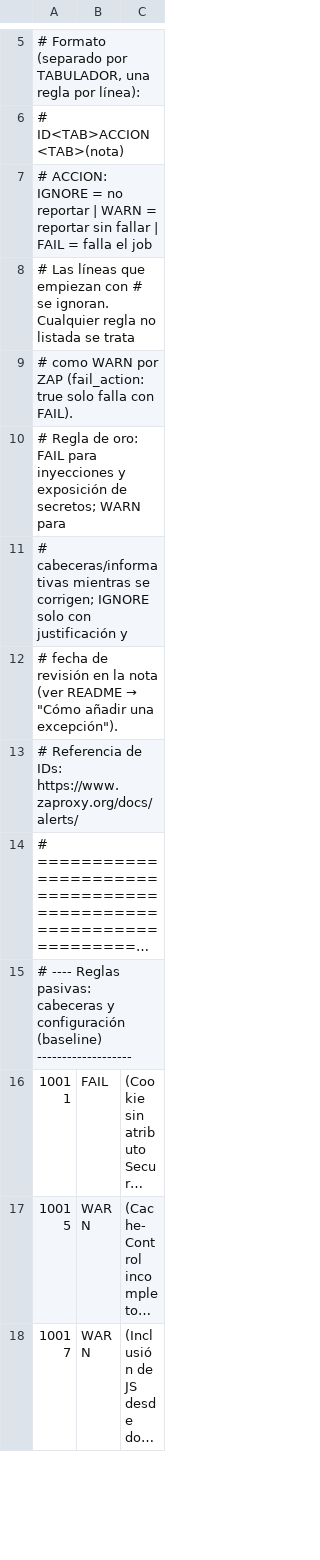
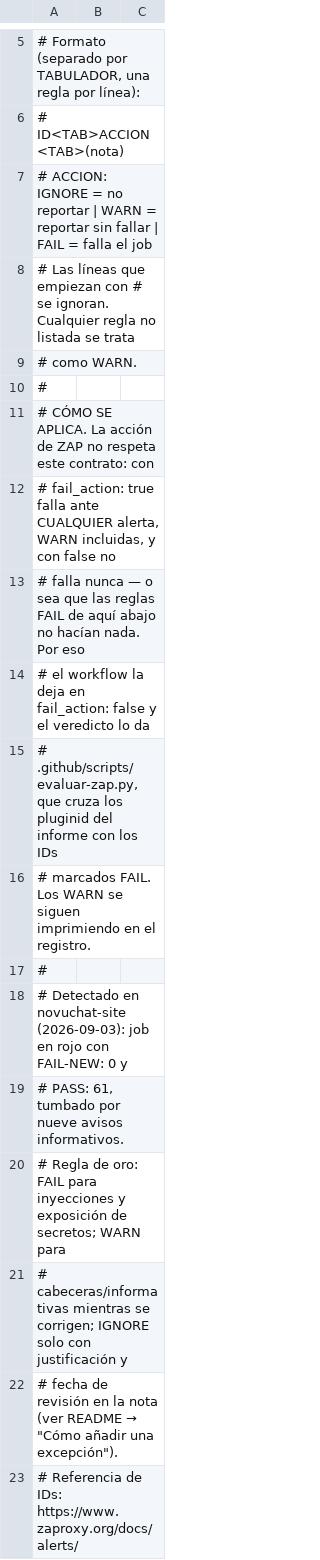
Before and after one commit to AndresAlberdi/FirmasNoCualificadas, a TSV file: .github/zap-rules.tsv, drawn as a sheet; only a part is shown, gaps mark what is left out; the shorter side is filled out with more unchanged rows; long unchanged cells end in ….

```diff
--- a/.github/zap-rules.tsv
+++ b/.github/zap-rules.tsv
@@ -8,3 +8,13 @@
 # Las líneas que empiezan con # se ignoran. Cualquier regla no listada se trata
-# como WARN por ZAP (fail_action: true solo falla con FAIL).
+# como WARN.
+#
+# CÓMO SE APLICA. La acción de ZAP no respeta este contrato: con
+# fail_action: true falla ante CUALQUIER alerta, WARN incluidas, y con false no
+# falla nunca — o sea que las reglas FAIL de aquí abajo no hacían nada. Por eso
+# el workflow la deja en fail_action: false y el veredicto lo da
+# .github/scripts/evaluar-zap.py, que cruza los pluginid del informe con los IDs
+# marcados FAIL. Los WARN se siguen imprimiendo en el registro.
+#
+# Detectado en novuchat-site (2026-09-03): job en rojo con FAIL-NEW: 0 y
+# PASS: 61, tumbado por nueve avisos informativos.
 # Regla de oro: FAIL para inyecciones y exposición de secretos; WARN para
```
Also changed, not shown: 11 other files.
